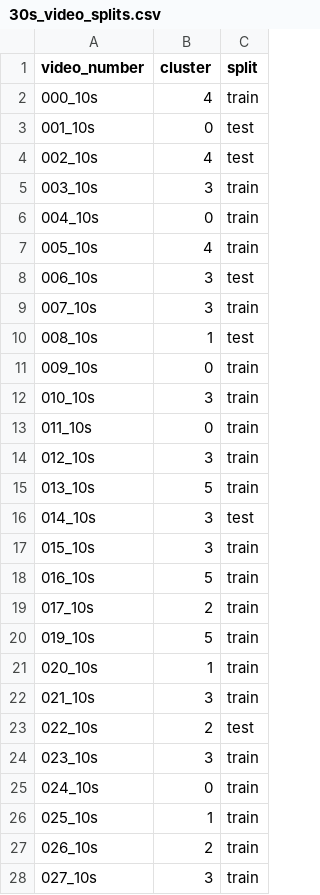
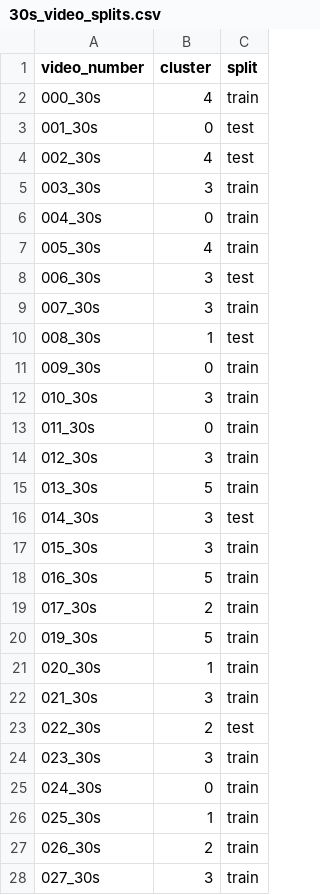
Before and after one commit to talshoura/VIDEA-8K-60FPS-Dataset, a CSV file: train_test_split/30s_video_splits.csv, drawn as a sheet; only a part is shown; the diff covers the shown part only.

```diff
--- a/train_test_split/30s_video_splits.csv
+++ b/train_test_split/30s_video_splits.csv
@@ -1,28 +1,28 @@
 video_number,cluster,split
-000_10s,4,train
-001_10s,0,test
-002_10s,4,test
-003_10s,3,train
-004_10s,0,train
-005_10s,4,train
-006_10s,3,test
-007_10s,3,train
-008_10s,1,test
-009_10s,0,train
-010_10s,3,train
-011_10s,0,train
-012_10s,3,train
-013_10s,5,train
-014_10s,3,test
-015_10s,3,train
-016_10s,5,train
-017_10s,2,train
-019_10s,5,train
-020_10s,1,train
-021_10s,3,train
-022_10s,2,test
-023_10s,3,train
-024_10s,0,train
-025_10s,1,train
-026_10s,2,train
-027_10s,3,train
+000_30s,4,train
+001_30s,0,test
+002_30s,4,test
+003_30s,3,train
+004_30s,0,train
+005_30s,4,train
+006_30s,3,test
+007_30s,3,train
+008_30s,1,test
+009_30s,0,train
+010_30s,3,train
+011_30s,0,train
+012_30s,3,train
+013_30s,5,train
+014_30s,3,test
+015_30s,3,train
+016_30s,5,train
+017_30s,2,train
+019_30s,5,train
+020_30s,1,train
+021_30s,3,train
+022_30s,2,test
+023_30s,3,train
+024_30s,0,train
+025_30s,1,train
+026_30s,2,train
+027_30s,3,train
```
Also changed, not shown: 12 edited cells elsewhere in this file, train_test_split/60s_video_splits.csv, 2 other files.
